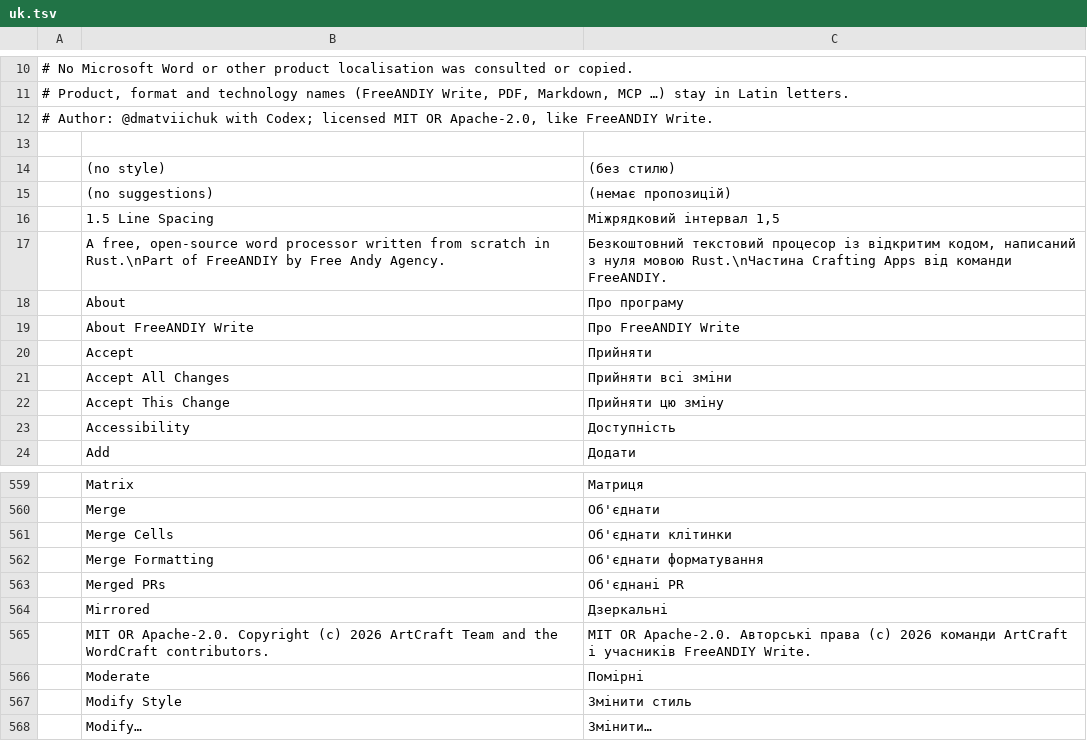
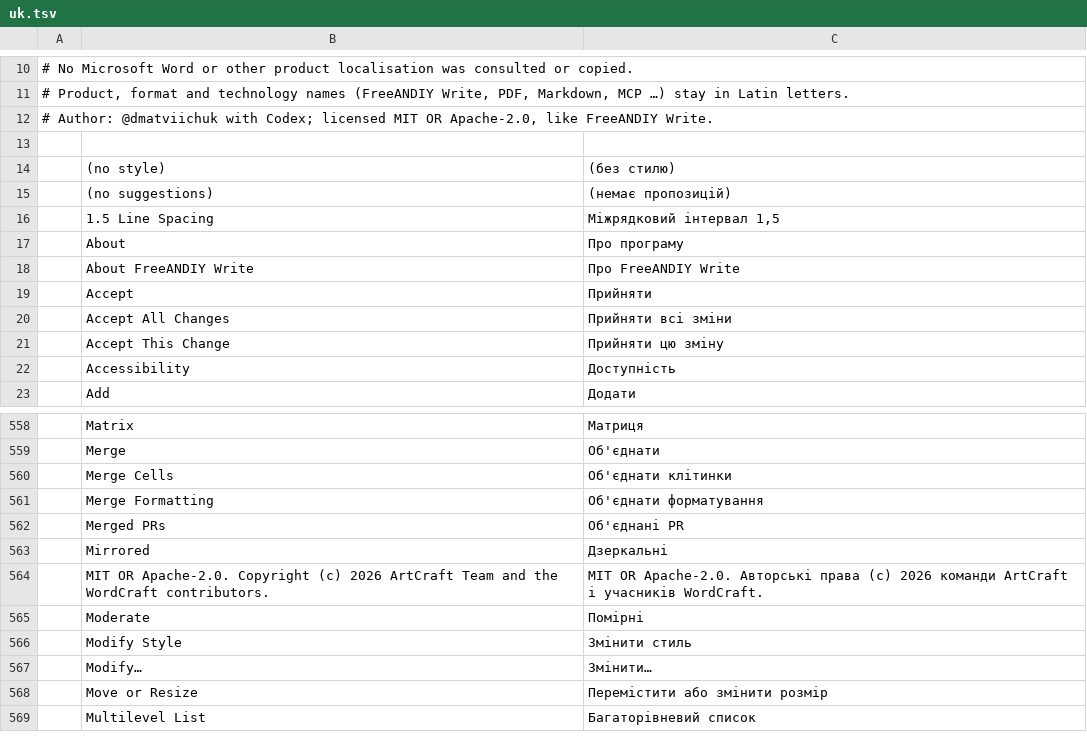
Before and after one commit to FreeAndy21/freeandiy-write, a TSV file: crates/ui-egui/src/i18n/uk.tsv, drawn as a sheet; only a part is shown, gaps mark what is left out; the shorter side is filled out with more unchanged rows.

```diff
--- a/crates/ui-egui/src/i18n/uk.tsv
+++ b/crates/ui-egui/src/i18n/uk.tsv
@@ -16,3 +16,2 @@
 	1.5 Line Spacing	Міжрядковий інтервал 1,5
-	A free, open-source word processor written from scratch in Rust.\nPart of FreeANDIY by Free Andy Agency.	Безкоштовний текстовий процесор із відкритим кодом, написаний з нуля мовою Rust.\nЧастина Crafting Apps від команди FreeANDIY.
 	About	Про програму
@@ -564,3 +563,3 @@
 	Mirrored	Дзеркальні
-	MIT OR Apache-2.0. Copyright (c) 2026 ArtCraft Team and the WordCraft contributors.	MIT OR Apache-2.0. Авторські права (c) 2026 команди ArtCraft і учасників FreeANDIY Write.
+	MIT OR Apache-2.0. Copyright (c) 2026 ArtCraft Team and the WordCraft contributors.	MIT OR Apache-2.0. Авторські права (c) 2026 команди ArtCraft і учасників WordCraft.
 	Moderate	Помірні
```
Also changed, not shown: crates/ui-egui/src/i18n/bg.tsv, crates/ui-egui/src/i18n/cs.tsv, 15 other files.
